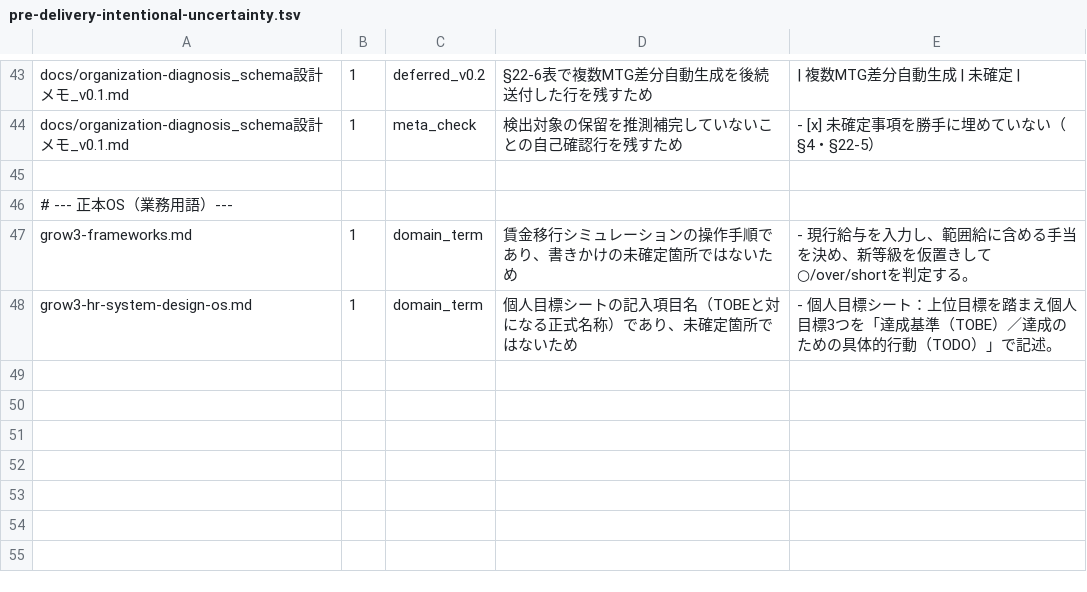
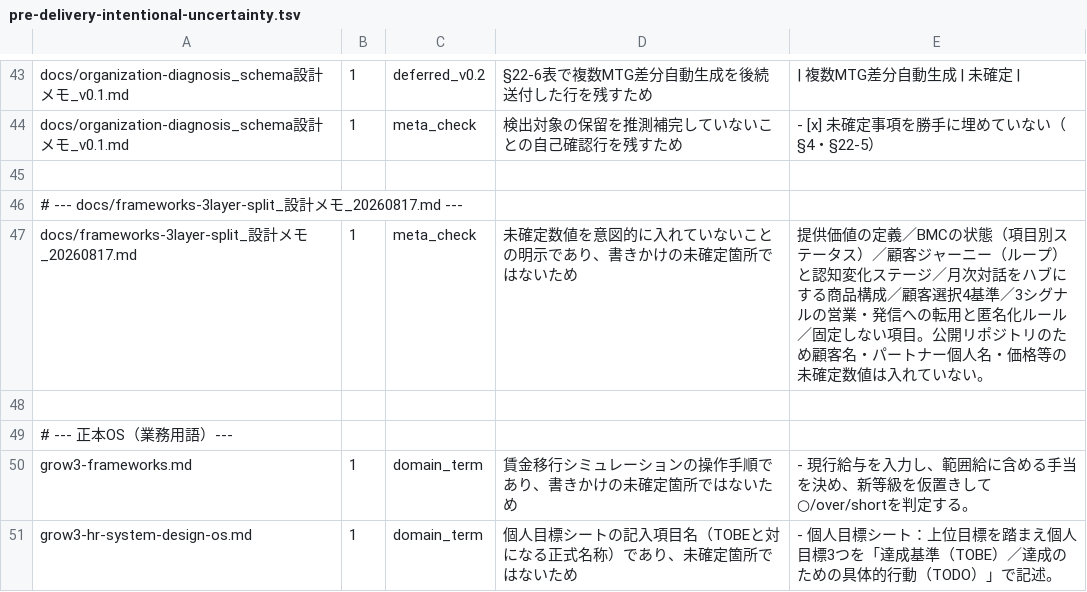
Before and after one commit to infoagrow3jp/grow3-knowledge, a TSV file: scripts/pre-delivery-intentional-uncertainty.tsv, drawn as a sheet; only a part is shown, gaps mark what is left out.

```diff
--- a/scripts/pre-delivery-intentional-uncertainty.tsv
+++ b/scripts/pre-delivery-intentional-uncertainty.tsv
@@ -45,2 +45,5 @@ docs/organization-diagnosis_schema設計メモ_v0.1.md	1	meta_check	検出対象
 
+# --- docs/frameworks-3layer-split_設計メモ_20260817.md ---
+docs/frameworks-3layer-split_設計メモ_20260817.md	1	meta_check	未確定数値を意図的に入れていないことの明示であり、書きかけの未確定箇所ではないため	提供価値の定義／BMCの状態（項目別ステータス）／顧客ジャーニー（ループ）と認知変化ステージ／月次対話をハブにする商品構成／顧客選択4基準／3シグナルの営業・発信への転用と匿名化ルール／固定しない項目。公開リポジトリのため顧客名・パートナー個人名・価格等の未確定数値は入れていない。
+
 # --- 正本OS（業務用語）---
```
Also changed, not shown: 8 other files.
